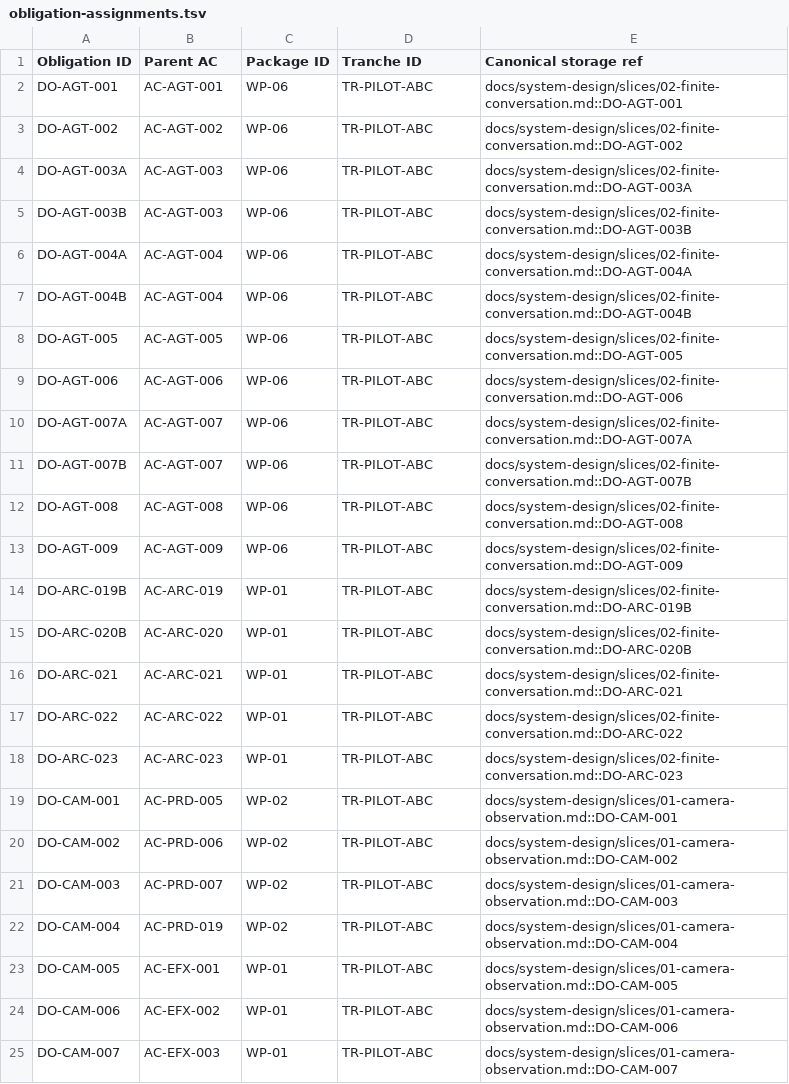
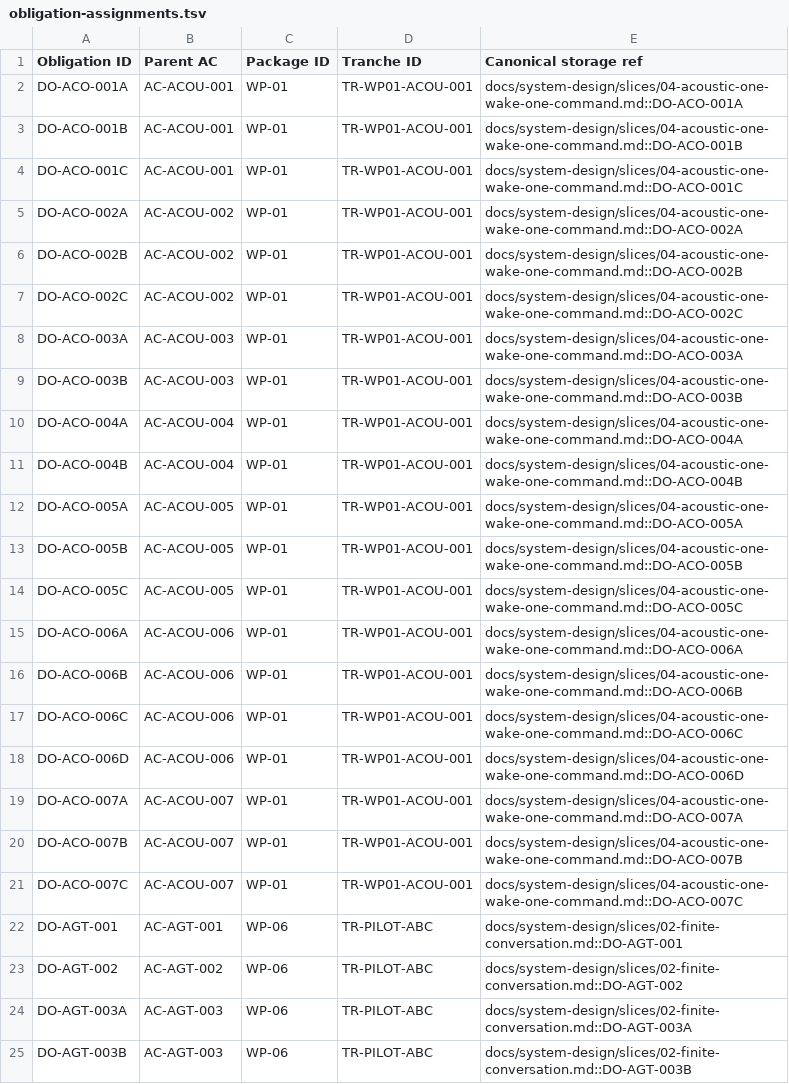
Before and after one commit to tanep3/yatagarasu2, a TSV file: docs/system-design/verification/obligation-assignments.tsv, drawn as a sheet; only a part is shown; the shorter side is filled out with more unchanged rows.

Commit message:
docs: design acoustic interaction tranche

```diff
--- a/docs/system-design/verification/obligation-assignments.tsv
+++ b/docs/system-design/verification/obligation-assignments.tsv
@@ -1,2 +1,22 @@
 Obligation ID	Parent AC	Package ID	Tranche ID	Canonical storage ref
+DO-ACO-001A	AC-ACOU-001	WP-01	TR-WP01-ACOU-001	docs/system-design/slices/04-acoustic-one-wake-one-command.md::DO-ACO-001A
+DO-ACO-001B	AC-ACOU-001	WP-01	TR-WP01-ACOU-001	docs/system-design/slices/04-acoustic-one-wake-one-command.md::DO-ACO-001B
+DO-ACO-001C	AC-ACOU-001	WP-01	TR-WP01-ACOU-001	docs/system-design/slices/04-acoustic-one-wake-one-command.md::DO-ACO-001C
+DO-ACO-002A	AC-ACOU-002	WP-01	TR-WP01-ACOU-001	docs/system-design/slices/04-acoustic-one-wake-one-command.md::DO-ACO-002A
+DO-ACO-002B	AC-ACOU-002	WP-01	TR-WP01-ACOU-001	docs/system-design/slices/04-acoustic-one-wake-one-command.md::DO-ACO-002B
+DO-ACO-002C	AC-ACOU-002	WP-01	TR-WP01-ACOU-001	docs/system-design/slices/04-acoustic-one-wake-one-command.md::DO-ACO-002C
+DO-ACO-003A	AC-ACOU-003	WP-01	TR-WP01-ACOU-001	docs/system-design/slices/04-acoustic-one-wake-one-command.md::DO-ACO-003A
+DO-ACO-003B	AC-ACOU-003	WP-01	TR-WP01-ACOU-001	docs/system-design/slices/04-acoustic-one-wake-one-command.md::DO-ACO-003B
+DO-ACO-004A	AC-ACOU-004	WP-01	TR-WP01-ACOU-001	docs/system-design/slices/04-acoustic-one-wake-one-command.md::DO-ACO-004A
+DO-ACO-004B	AC-ACOU-004	WP-01	TR-WP01-ACOU-001	docs/system-design/slices/04-acoustic-one-wake-one-command.md::DO-ACO-004B
+DO-ACO-005A	AC-ACOU-005	WP-01	TR-WP01-ACOU-001	docs/system-design/slices/04-acoustic-one-wake-one-command.md::DO-ACO-005A
+DO-ACO-005B	AC-ACOU-005	WP-01	TR-WP01-ACOU-001	docs/system-design/slices/04-acoustic-one-wake-one-command.md::DO-ACO-005B
+DO-ACO-005C	AC-ACOU-005	WP-01	TR-WP01-ACOU-001	docs/system-design/slices/04-acoustic-one-wake-one-command.md::DO-ACO-005C
+DO-ACO-006A	AC-ACOU-006	WP-01	TR-WP01-ACOU-001	docs/system-design/slices/04-acoustic-one-wake-one-command.md::DO-ACO-006A
+DO-ACO-006B	AC-ACOU-006	WP-01	TR-WP01-ACOU-001	docs/system-design/slices/04-acoustic-one-wake-one-command.md::DO-ACO-006B
+DO-ACO-006C	AC-ACOU-006	WP-01	TR-WP01-ACOU-001	docs/system-design/slices/04-acoustic-one-wake-one-command.md::DO-ACO-006C
+DO-ACO-006D	AC-ACOU-006	WP-01	TR-WP01-ACOU-001	docs/system-design/slices/04-acoustic-one-wake-one-command.md::DO-ACO-006D
+DO-ACO-007A	AC-ACOU-007	WP-01	TR-WP01-ACOU-001	docs/system-design/slices/04-acoustic-one-wake-one-command.md::DO-ACO-007A
+DO-ACO-007B	AC-ACOU-007	WP-01	TR-WP01-ACOU-001	docs/system-design/slices/04-acoustic-one-wake-one-command.md::DO-ACO-007B
+DO-ACO-007C	AC-ACOU-007	WP-01	TR-WP01-ACOU-001	docs/system-design/slices/04-acoustic-one-wake-one-command.md::DO-ACO-007C
 DO-AGT-001	AC-AGT-001	WP-06	TR-PILOT-ABC	docs/system-design/slices/02-finite-conversation.md::DO-AGT-001
```
Also changed, not shown: docs/system-design/verification/expansion-tranches.tsv, 15 other files.
